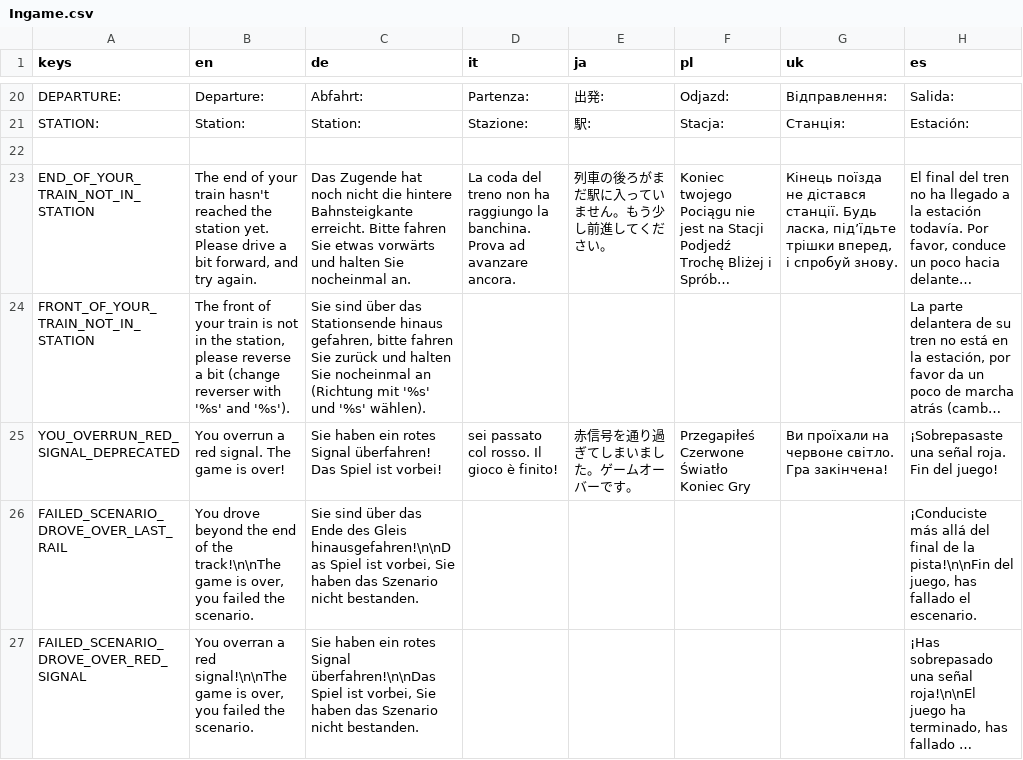
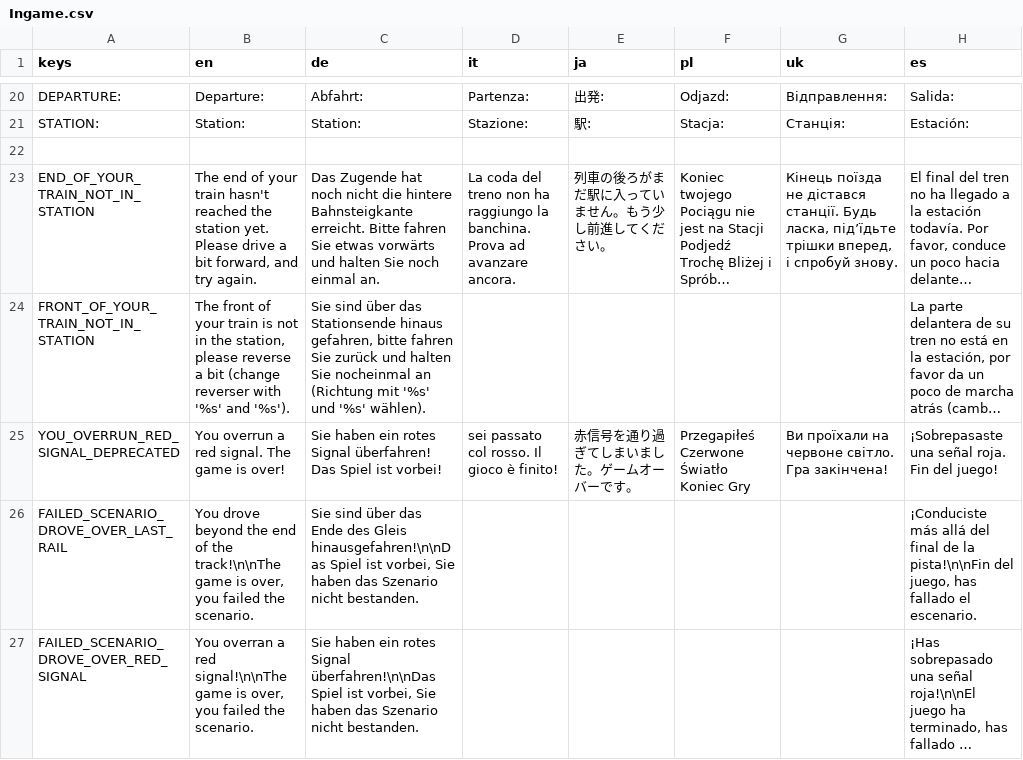
Before and after one commit to Libre-TrainSim/Libre-TrainSim, a CSV file: src/Translations/Ingame.csv, drawn as a sheet; only a part is shown, gaps mark what is left out; long unchanged cells end in …; the diff names each change by its address in the sheet, - before the commit and + after, or states it on an @@ line.

Commit message:
Update src/Translations/Ingame.csv
OK

Co-authored-by: Johannes Witt <johawitt@outlook.de>

```diff
--- a/src/Translations/Ingame.csv
+++ b/src/Translations/Ingame.csv
-C23 (de): …halten Sie nocheinmal an.
+C23 (de): …halten Sie noch einmal an.
```
